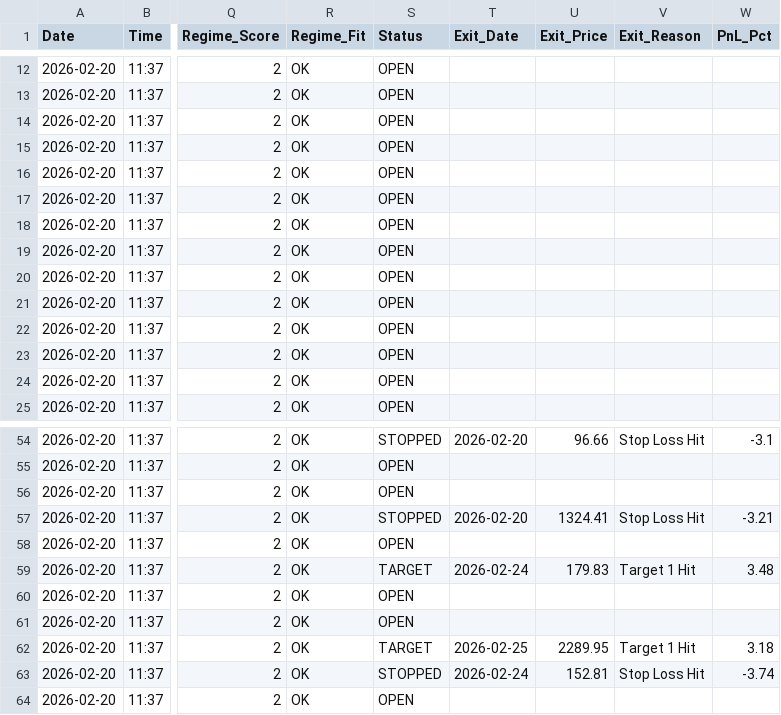
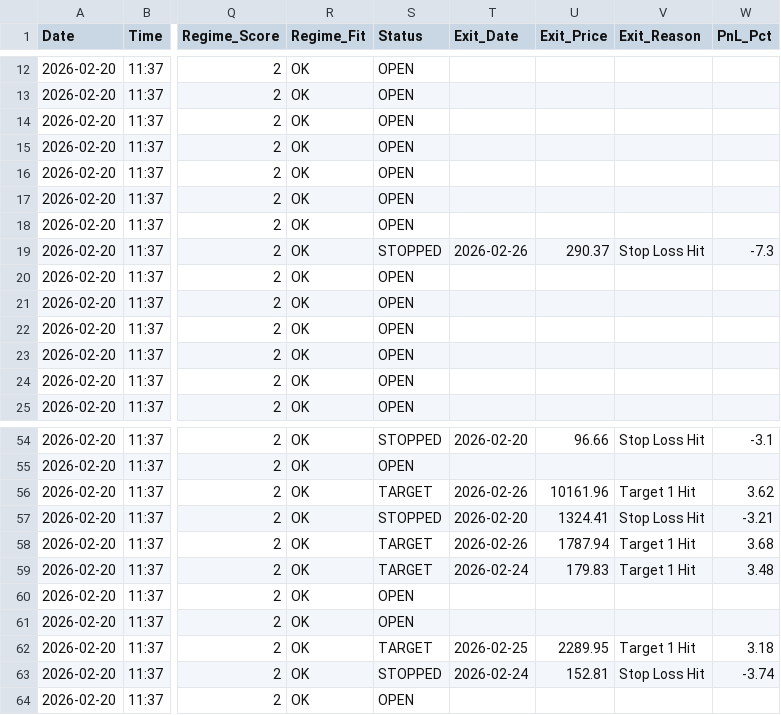
Before and after one commit to rishabhinai-netizen/nse202scanner, a CSV file: signals/2026-02-20_signals.csv, drawn as a sheet; only a part is shown, gaps mark what is left out; the diff names each change by its address in the sheet, - before the commit and + after, or states it on an @@ line.

```diff
--- a/signals/2026-02-20_signals.csv
+++ b/signals/2026-02-20_signals.csv
-S19 (Status): OPEN
+S19 (Status): STOPPED
-T19 (Exit_Date): (empty)
+T19 (Exit_Date): 2026-02-26
-U19 (Exit_Price): (empty)
+U19 (Exit_Price): 290.37
-V19 (Exit_Reason): (empty)
+V19 (Exit_Reason): Stop Loss Hit
-W19 (PnL_Pct): (empty)
+W19 (PnL_Pct): -7.3
-S56 (Status): OPEN
+S56 (Status): TARGET
-T56 (Exit_Date): (empty)
+T56 (Exit_Date): 2026-02-26
-U56 (Exit_Price): (empty)
+U56 (Exit_Price): 10161.96
-V56 (Exit_Reason): (empty)
+V56 (Exit_Reason): Target 1 Hit
-W56 (PnL_Pct): (empty)
+W56 (PnL_Pct): 3.62
-S58 (Status): OPEN
+S58 (Status): TARGET
-T58 (Exit_Date): (empty)
+T58 (Exit_Date): 2026-02-26
-U58 (Exit_Price): (empty)
+U58 (Exit_Price): 1787.94
-V58 (Exit_Reason): (empty)
+V58 (Exit_Reason): Target 1 Hit
-W58 (PnL_Pct): (empty)
+W58 (PnL_Pct): 3.68
```
Also changed, not shown: signals/2026-02-16_signals.csv, signals/2026-02-17_signals.csv, 6 other files.
